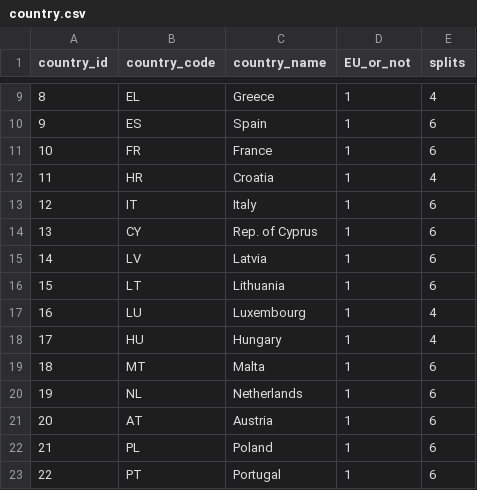
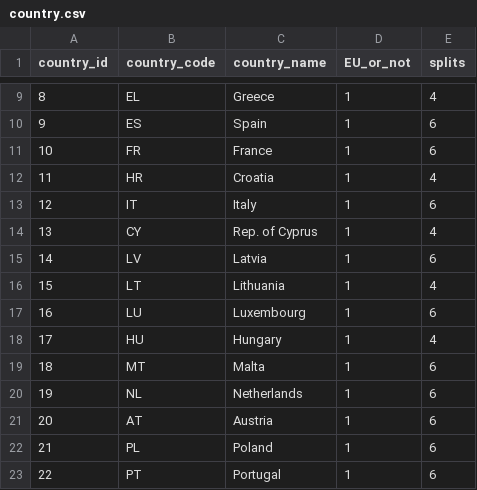
Before and after one commit to m1htan/SEBL-2025, a CSV file: data/metadata/country.csv, drawn as a sheet; only a part is shown, gaps mark what is left out; the diff covers the shown part only.

Commit message:
Add multiple answer scoring and update country metadata
Added script to calculate and scale scores for 'MULTIPLE ANSWERS POSSIBLE' tables and output results to CSV. Updated country and split metadata to reflect new groupings and splits. Removed obsolete baseline group_1 script and improved random_country.py to handle 38 countries and new group sizes.

```diff
--- a/data/metadata/country.csv
+++ b/data/metadata/country.csv
@@ -13,6 +13,6 @@ country_id,country_code,country_name,EU_or_not,splits
 12,IT,Italy,1,6
-13,CY,Rep. of Cyprus,1,6
+13,CY,Rep. of Cyprus,1,4
 14,LV,Latvia,1,6
-15,LT,Lithuania,1,6
-16,LU,Luxembourg,1,4
+15,LT,Lithuania,1,4
+16,LU,Luxembourg,1,6
 17,HU,Hungary,1,4
```
Also changed, not shown: 19 edited cells elsewhere in this file, data/metadata/splits_country.csv, 4 other files.
